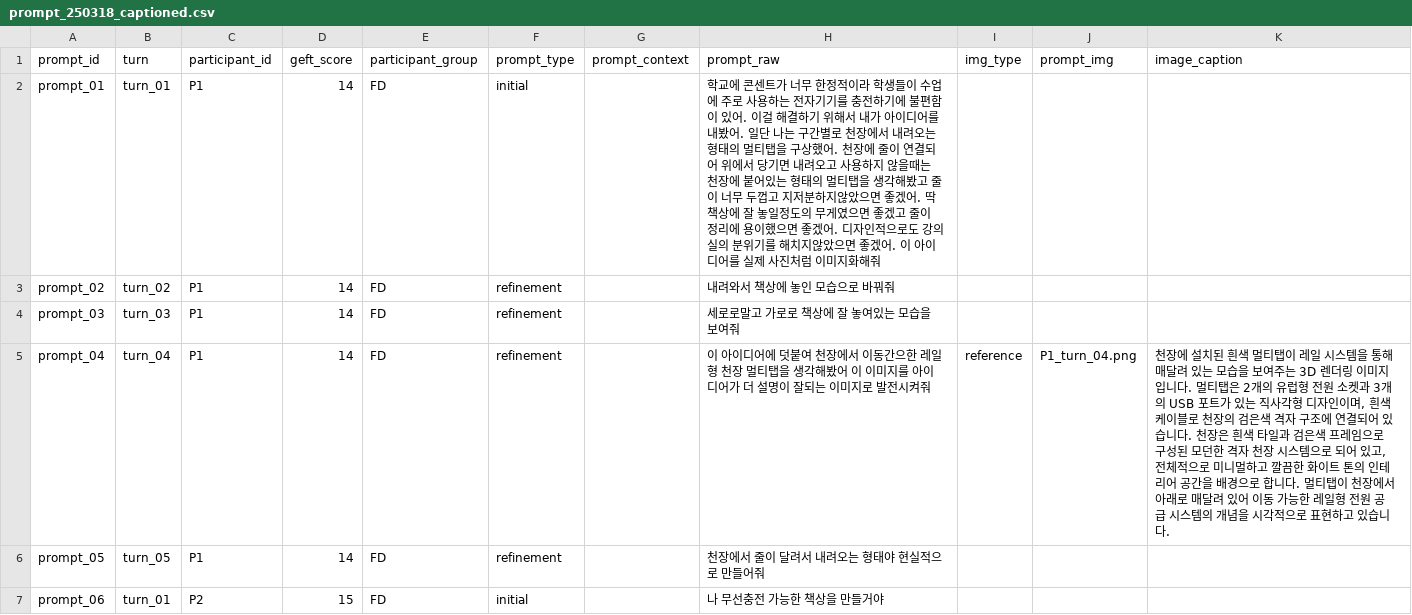
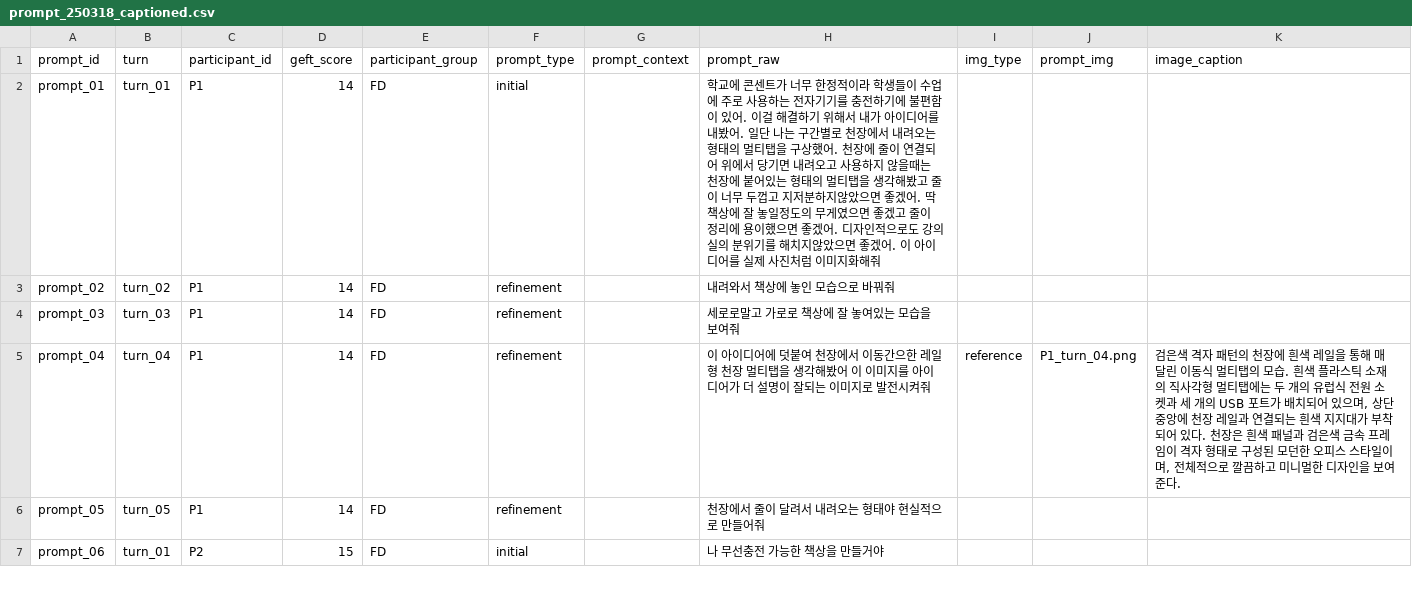
Before and after one commit to Lim-Yeongsong/prompt-analysis_01, a CSV file: project_260318/data/prompt_250318_captioned.csv, drawn as a sheet; only a part is shown; the diff covers the shown part only.

```diff
--- a/project_260318/data/prompt_250318_captioned.csv
+++ b/project_260318/data/prompt_250318_captioned.csv
@@ -4,3 +4,3 @@ prompt_02,turn_02,P1,14,FD,refinement,,내려와서 책상에 놓인 모습으
 prompt_03,turn_03,P1,14,FD,refinement,,세로로말고 가로로 책상에 잘 놓여있는 모습을 보여줘,,,
-prompt_04,turn_04,P1,14,FD,refinement,,이 아이디어에 덧붙여 천장에서 이동간으한 레일형 천장 멀티탭을 생각해봤어 이 이미지를 아이디어가 더 설명이 잘되는 이미지로 발전시켜줘,reference,P1_turn_04.png,"천장에 설치된 흰색 멀티탭이 레일 시스템을 통해 매달려 있는 모습을 보여주는 3D 렌더링 이미지입니다. 멀티탭은 2개의 유럽형 전원 소켓과 3개의 USB 포트가 있는 직사각형 디자인이며, 흰색 케이블로 천장의 검은색 격자 구조에 연결되어 있습니다. 천장은 흰색 타일과 검은색 프레임으로 구성된 모던한 격자 천장 시스템으로 되어 있고, 전체적으로 미니멀하고 깔끔한 화이트 톤의 인테리어 공간을 배경으로 합니다. 멀티탭이 천장에서 아래로 매달려 있어 이동 가능한 레일형 전원 공급 시스템의 개념을 시각적으로 표현하고 있습니다."
+prompt_04,turn_04,P1,14,FD,refinement,,이 아이디어에 덧붙여 천장에서 이동간으한 레일형 천장 멀티탭을 생각해봤어 이 이미지를 아이디어가 더 설명이 잘되는 이미지로 발전시켜줘,reference,P1_turn_04.png,"검은색 격자 패턴의 천장에 흰색 레일을 통해 매달린 이동식 멀티탭의 모습. 흰색 플라스틱 소재의 직사각형 멀티탭에는 두 개의 유럽식 전원 소켓과 세 개의 USB 포트가 배치되어 있으며, 상단 중앙에 천장 레일과 연결되는 흰색 지지대가 부착되어 있다. 천장은 흰색 패널과 검은색 금속 프레임이 격자 형태로 구성된 모던한 오피스 스타일이며, 전체적으로 깔끔하고 미니멀한 디자인을 보여준다."
 prompt_05,turn_05,P1,14,FD,refinement,,천장에서 줄이 달려서 내려오는 형태야 현실적으로 만들어줘,,,
```
Also changed, not shown: 16 edited cells elsewhere in this file, project_260318/data/prompt_250318.csv, 1 other file.
